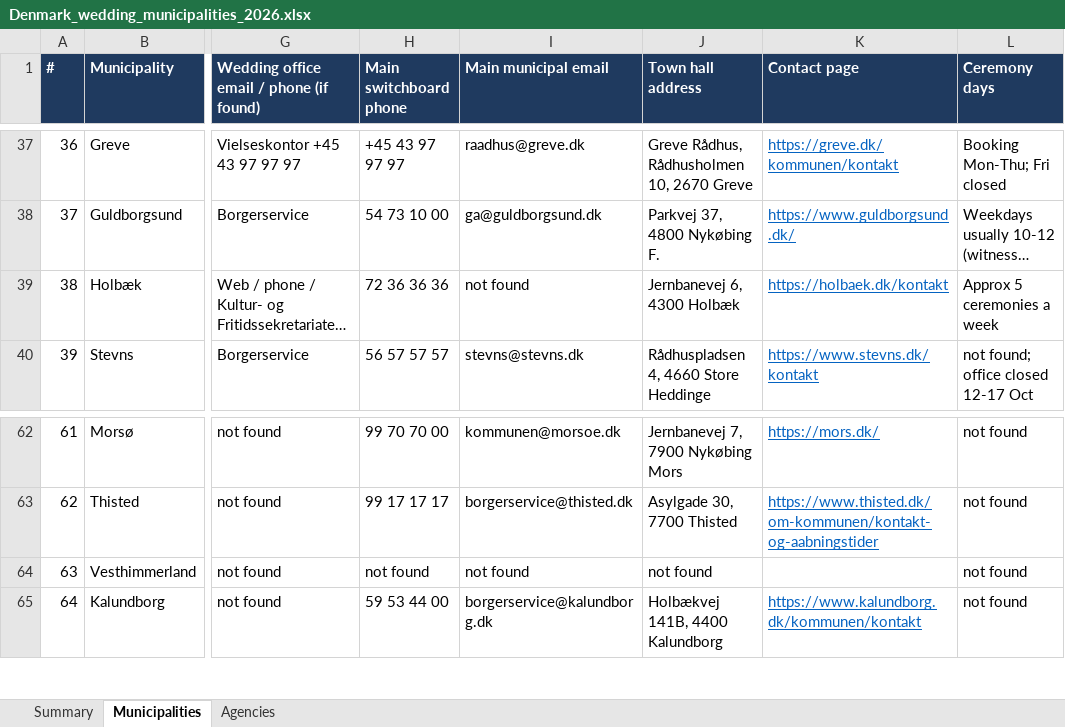
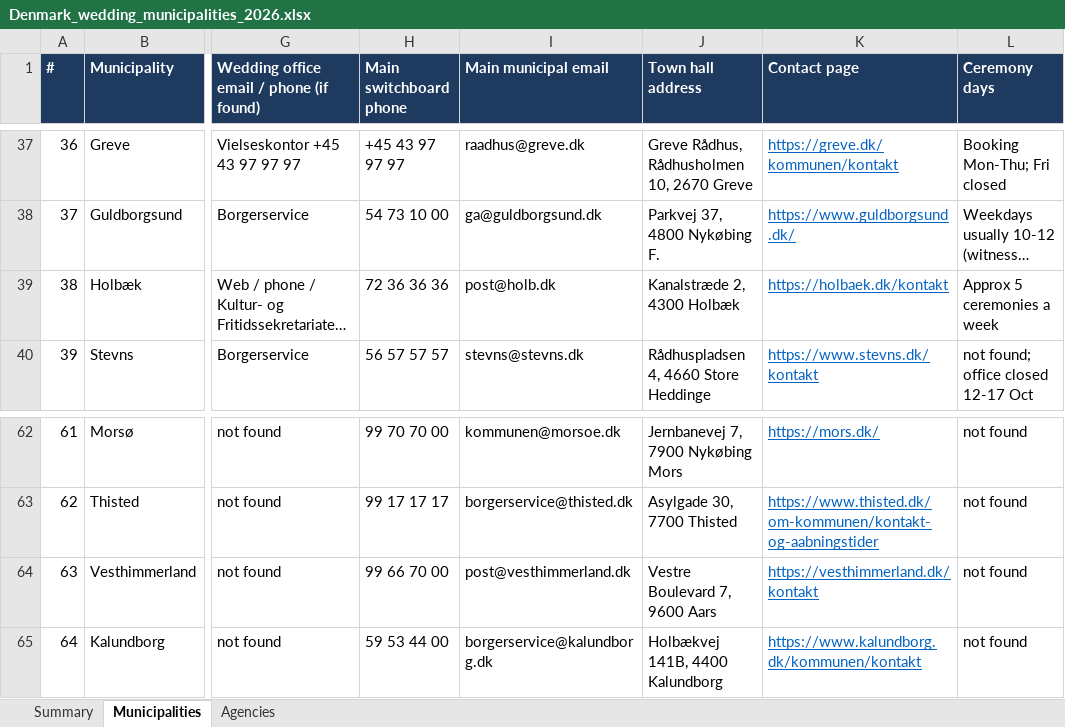
Before and after one commit to lisawongcn-boop/Jun15, an Excel workbook: Denmark_wedding_municipalities_2026.xlsx, sheet Municipalities, drawn as a sheet; only a part is shown, gaps mark what is left out; long unchanged cells end in …; values as stored, in another font and other column widths than the file's, no borders; the diff names each change by its address in the sheet, - before the commit and + after, or states it on an @@ line.

```diff
--- a/Denmark_wedding_municipalities_2026.xlsx (sheet Municipalities)
+++ b/Denmark_wedding_municipalities_2026.xlsx (sheet Municipalities)
-I39 (Main municipal email): not found
+I39 (Main municipal email): post@holb.dk
-J39 (Town hall address): Jernbanevej 6, 4300 Holbæk
+J39 (Town hall address): Kanalstræde 2, 4300 Holbæk
-H64 (Main switchboard phone): not found
+H64 (Main switchboard phone): 99 66 70 00
-I64 (Main municipal email): not found
+I64 (Main municipal email): post@vesthimmerland.dk
-J64 (Town hall address): not found
+J64 (Town hall address): Vestre Boulevard 7, 9600 Aars
-K64 (Contact page): (empty)
+K64 (Contact page): https://vesthimmerland.dk/kontakt
```
